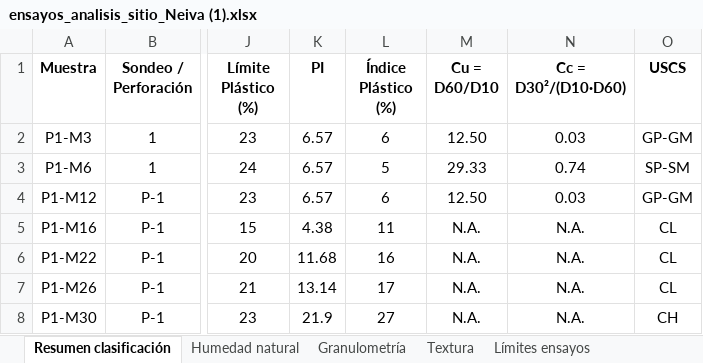
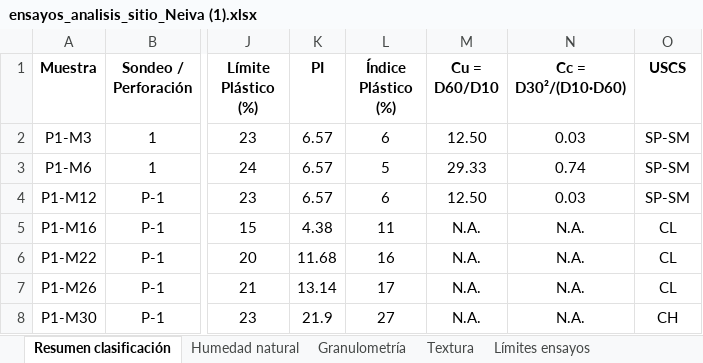
Before and after one commit to lpeream/Sismo-geotecnia, an Excel workbook: Entrega_03/recursos/ensayos_analisis_sitio_Neiva (1).xlsx, sheet Resumen clasificación, drawn as a sheet; only a part is shown, gaps mark what is left out; values as stored, in another font and other column widths than the file's, no borders; charts and pictures not drawn; the diff names each change by its address in the sheet, - before the commit and + after, or states it on an @@ line.

```diff
--- a/Entrega_03/recursos/ensayos_analisis_sitio_Neiva (1).xlsx (sheet Resumen clasificación)
+++ b/Entrega_03/recursos/ensayos_analisis_sitio_Neiva (1).xlsx (sheet Resumen clasificación)
-O2 (USCS): GP-GM
+O2 (USCS): SP-SM
-O4 (USCS): GP-GM
+O4 (USCS): SP-SM
```
Also changed, not shown: other sheet tabs, charts or pictures, 5 other files.
